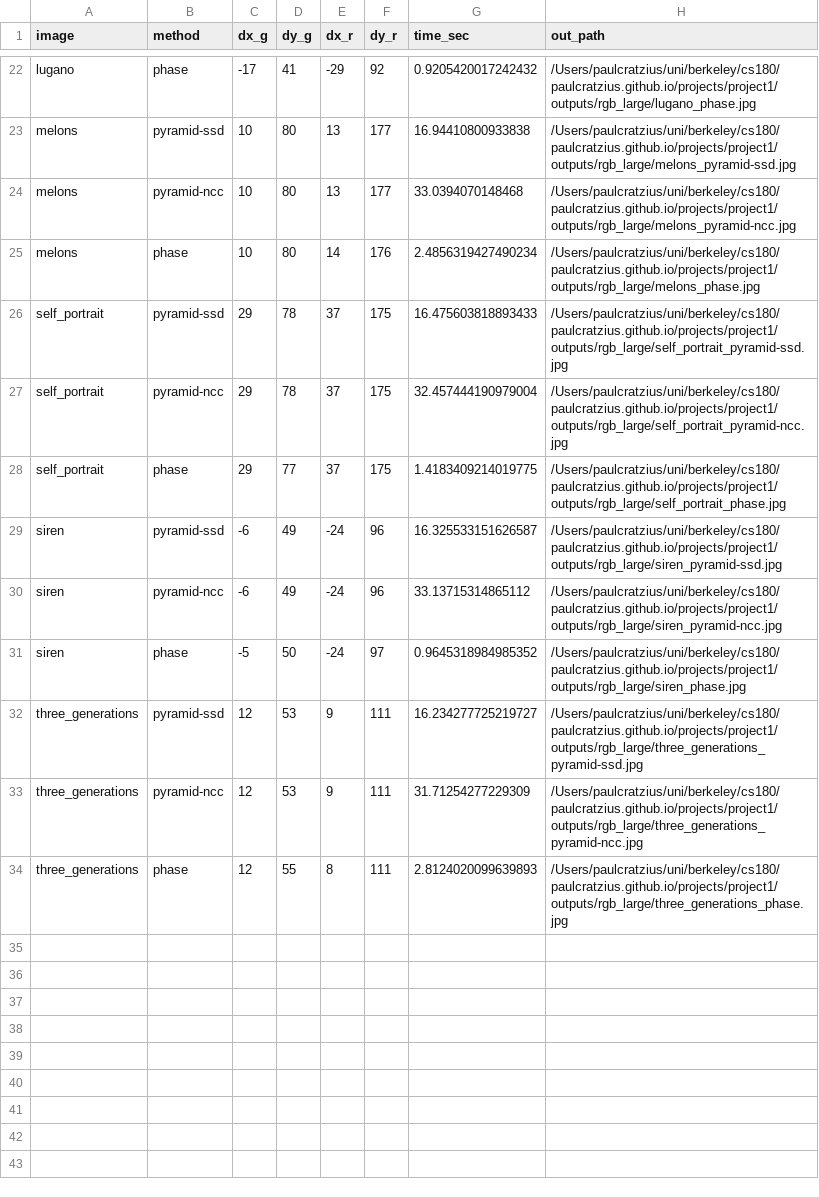
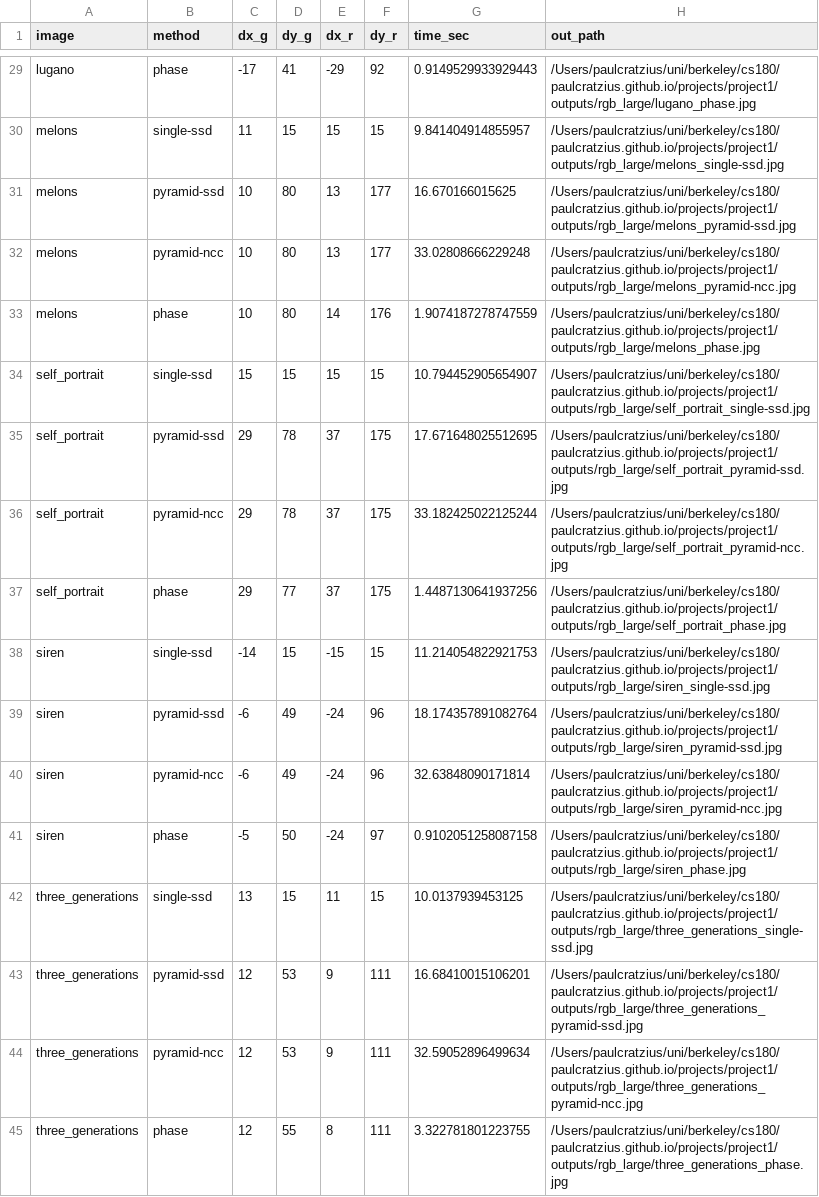
Before and after one commit to paulcratzius/paulcratzius.github.io, a CSV file: projects/project1/outputs/rgb_large/results.csv, drawn as a sheet; only a part is shown, gaps mark what is left out; addresses are those after the commit; the diff covers the shown part only; the diff names each change by its address in the sheet, - before the commit and + after, or states it on an @@ line.

```diff
--- a/projects/project1/outputs/rgb_large/results.csv
+++ b/projects/project1/outputs/rgb_large/results.csv
-G29 (time_sec): 0.9205420017242432
+G29 (time_sec): 0.9149529933929443
+row 30: melons | single-ssd | 11 | 15 | 15 | 15 | 9.841404914855957 | /Users/paulcratzius/uni/berkeley/cs180/paulcratzius.github.io/projects/project1/outputs/rgb_large/melons_single-ssd.jpg
-G31 (time_sec): 16.94410800933838
+G31 (time_sec): 16.670166015625
-G32 (time_sec): 33.0394070148468
+G32 (time_sec): 33.02808666229248
-G33 (time_sec): 2.4856319427490234
+G33 (time_sec): 1.9074187278747559
+row 34: self_portrait | single-ssd | 15 | 15 | 15 | 15 | 10.794452905654907 | /Users/paulcratzius/uni/berkeley/cs180/paulcratzius.github.io/projects/project1/outputs/rgb_large/self_portrait_single-ssd.jpg
-G35 (time_sec): 16.475603818893433
+G35 (time_sec): 17.671648025512695
-G36 (time_sec): 32.457444190979004
+G36 (time_sec): 33.182425022125244
-G37 (time_sec): 1.4183409214019775
+G37 (time_sec): 1.4487130641937256
+row 38: siren | single-ssd | -14 | 15 | -15 | 15 | 11.214054822921753 | /Users/paulcratzius/uni/berkeley/cs180/paulcratzius.github.io/projects/project1/outputs/rgb_large/siren_single-ssd.jpg
-G39 (time_sec): 16.325533151626587
+G39 (time_sec): 18.174357891082764
-G40 (time_sec): 33.13715314865112
+G40 (time_sec): 32.63848090171814
-G41 (time_sec): 0.9645318984985352
+G41 (time_sec): 0.9102051258087158
+row 42: three_generations | single-ssd | 13 | 15 | 11 | 15 | 10.0137939453125 | /Users/paulcratzius/uni/berkeley/cs180/paulcratzius.github.io/projects/project1/outputs/rgb_large/three_generations_single-ssd.jpg
-G43 (time_sec): 16.234277725219727
+G43 (time_sec): 16.68410015106201
-G44 (time_sec): 31.71254277229309
+G44 (time_sec): 32.59052896499634
-G45 (time_sec): 2.8124020099639893
+G45 (time_sec): 3.322781801223755
```
Also changed, not shown: 7 added rows and 20 edited cells elsewhere in this file, projects/project1/outputs/rgb_large_extra/results.csv, projects/project1/outputs/rgb_small/results.csv, 16 other files.
